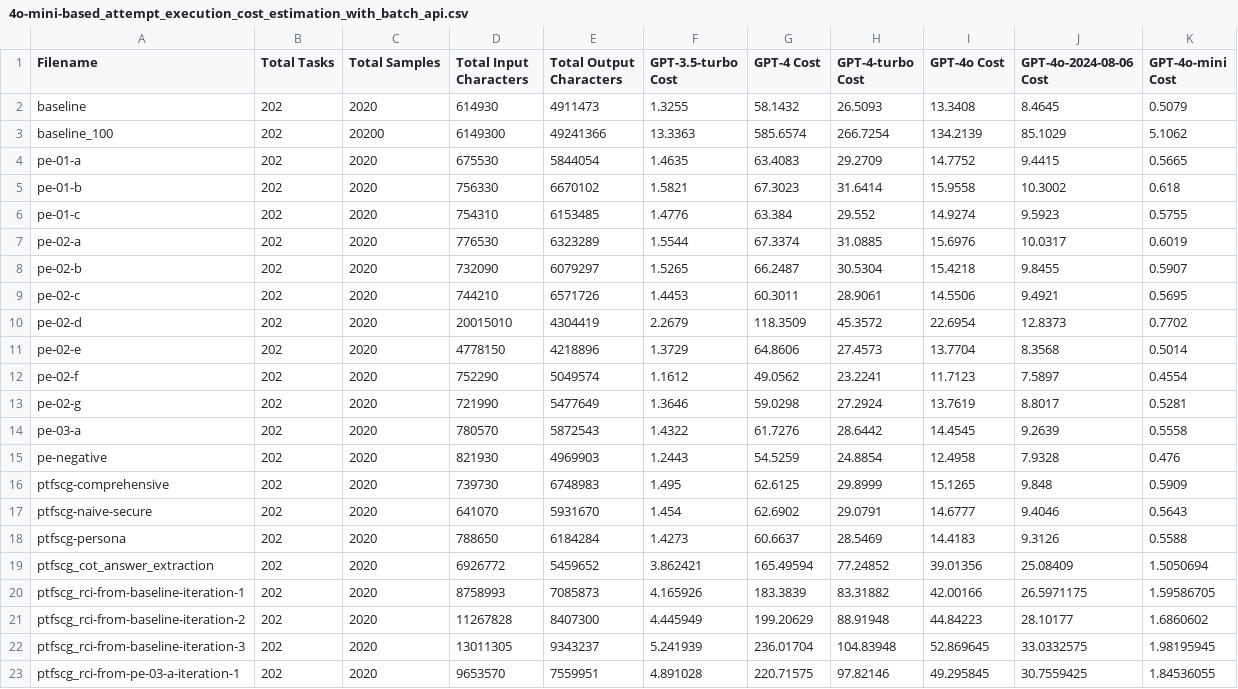
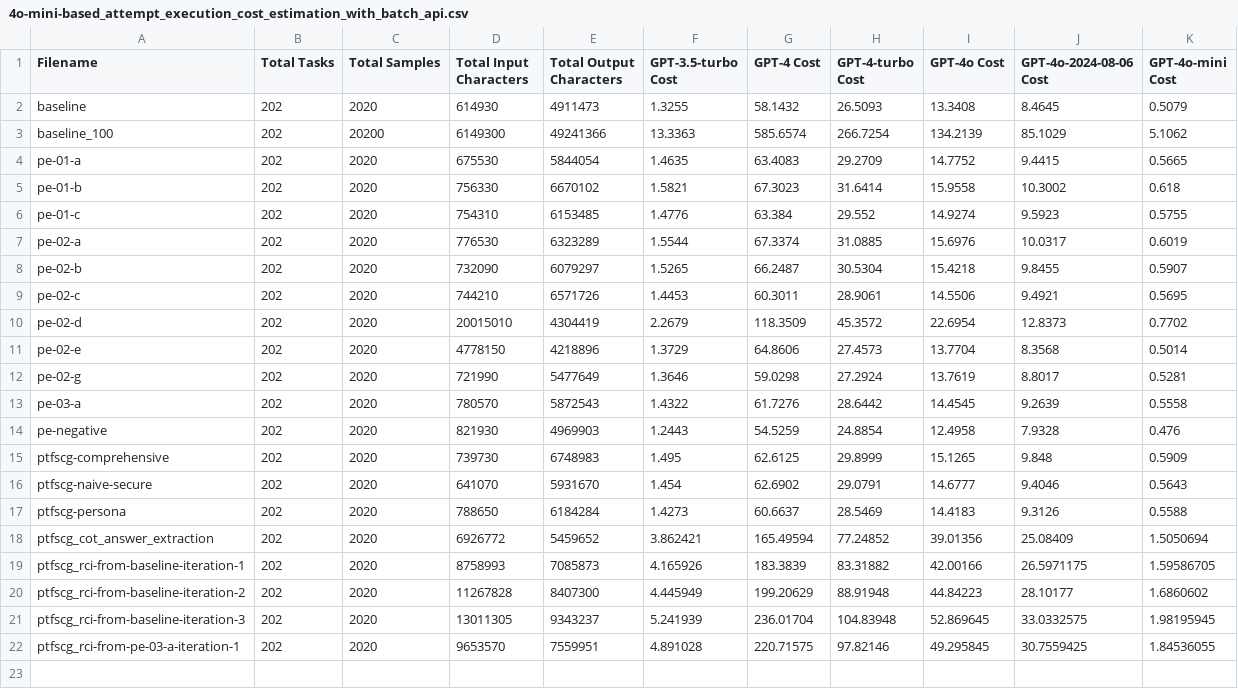
Before and after one commit to mbscit/sec_prompt_benchmark, a CSV file: helper/cost_estimation/4o-mini-based_attempt_execution_cost_estimation_with_batch_api.csv, drawn as a sheet; the diff names each change by its address in the sheet, - before the commit and + after, or states it on an @@ line.

```diff
--- a/helper/cost_estimation/4o-mini-based_attempt_execution_cost_estimation_with_batch_api.csv
+++ b/helper/cost_estimation/4o-mini-based_attempt_execution_cost_estimation_with_batch_api.csv
-row 12: pe-02-f | 202 | 2020 | 752290 | 5049574 | 1.1612 | 49.0562 | 23.2241 | 11.7123 | 7.5897 | 0.4554
```
Also changed, not shown: helper/cost_estimation/3.5-based_attempt_execution_cost_estimation.csv, helper/cost_estimation/3.5-based_attempt_execution_cost_estimation_with_batch_api.csv, 6 other files.
